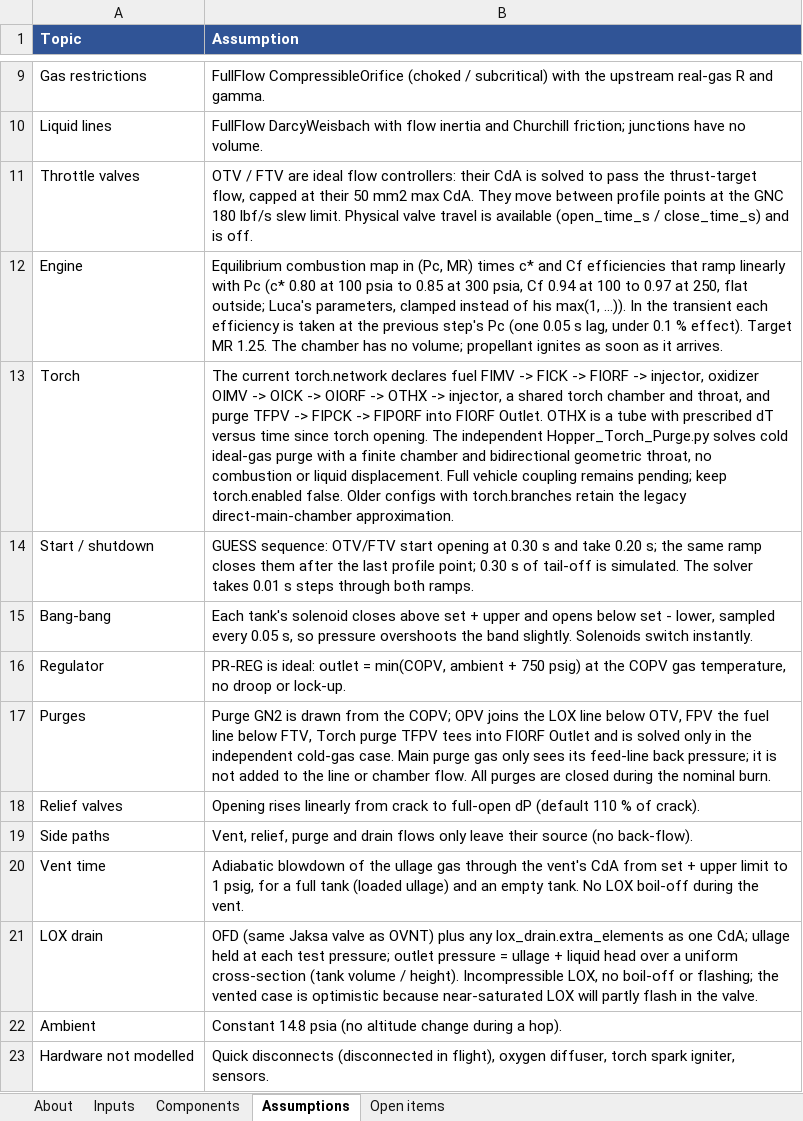
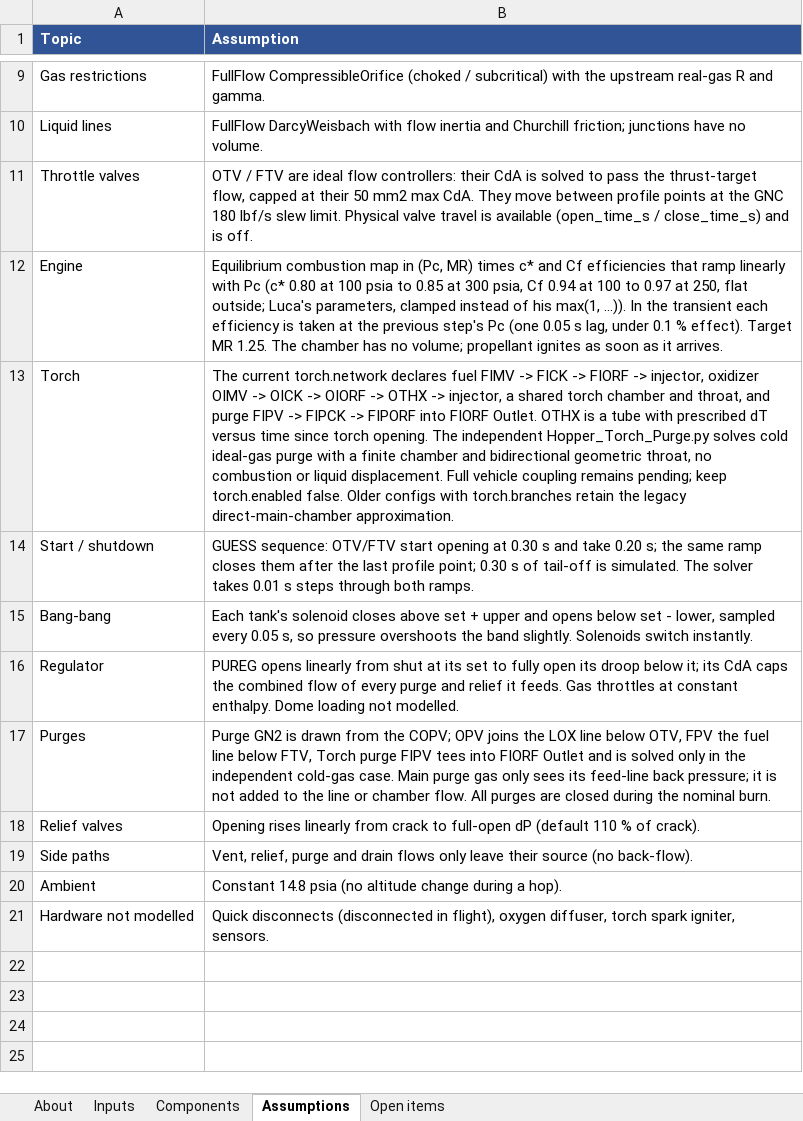
Before and after one commit to gt-space/hopper, an Excel workbook: sims/hopper_fullflow/Outputs/Hopper_Parameters.xlsx, sheet Assumptions, drawn as a sheet; only a part is shown, gaps mark what is left out; values as stored, in another font and other column widths than the file's, no borders; the diff names each change by its address in the sheet, - before the commit and + after, or states it on an @@ line.

Commit message:
updated with new reg, check valves, actuation timings

```diff
--- a/sims/hopper_fullflow/Outputs/Hopper_Parameters.xlsx (sheet Assumptions)
+++ b/sims/hopper_fullflow/Outputs/Hopper_Parameters.xlsx (sheet Assumptions)
-B13 (Assumption): …and purge TFPV -> FIPCK…
+B13 (Assumption): …and purge FIPV -> FIPCK…
-B16 (Assumption): PR-REG is ideal: outlet = min(COPV, ambient + 750 psig) at the COPV gas temperature, no droop or lock-up.
+B16 (Assumption): PUREG opens linearly from shut at its set to fully open its droop below it; its CdA caps the combined flow of every purge and relief it feeds. Gas throttles at constant enthalpy. Dome loading not modelled.
-B17 (Assumption): …Torch purge TFPV tees into…
+B17 (Assumption): …Torch purge FIPV tees into…
-row 20: Vent time | Adiabatic blowdown of the ullage gas through the vent's CdA from set + upper limit to 1 psig, for a full tank (loaded ullage) and an empty tank. No LOX boil-off during the vent.
-row 21: LOX drain | OFD (same Jaksa valve as OVNT) plus any lox_drain.extra_elements as one CdA; ullage held at each test pressure; outlet pressure = ullage + liquid head over a uniform cross-section (tank volume / height). Incompressible LOX, no boil-off or flashing; the vented case is optimistic because near-saturated LOX will partly flash in the valve.
```
Also changed, not shown: sheet Inputs, sheet Components, sheet Open items, sheet About, 48 other files.
